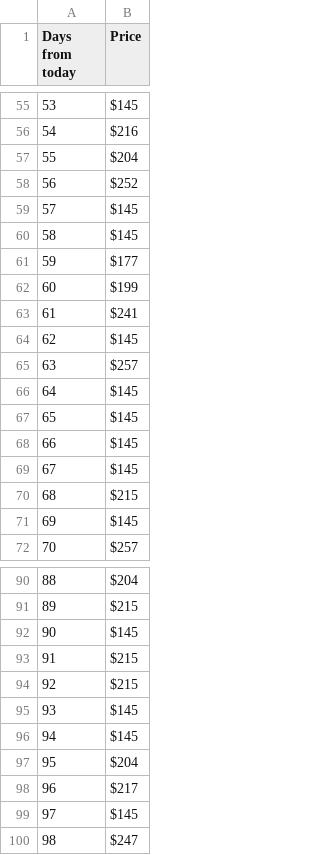
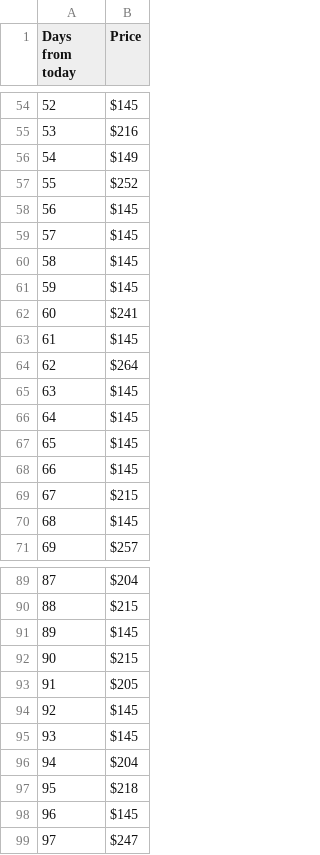
Before and after one commit to Dawenster/fs_route_generator, a CSV file: db/prices/oneway/ATL-SFO,SJC,OAK.csv, drawn as a sheet; only a part is shown, gaps mark what is left out; removed rows and columns are numbered as before the commit, all else as after; the diff covers the shown part only; the diff names each change by its address in the sheet, - before the commit and + after, or states it on an @@ line.

```diff
--- a/db/prices/oneway/ATL-SFO,SJC,OAK.csv
+++ b/db/prices/oneway/ATL-SFO,SJC,OAK.csv
@@ column A (Days from today) renumbered between rows 9 and 105 @@
-B56 (Price): $204
+B56 (Price): $149
-B60 (Price): $177
+B60 (Price): $145
-B61 (Price): $199
+B61 (Price): $145
-B64 (Price): $257
+B64 (Price): $264
-row 94: 92 | $215
@@ row 43 moved to row 93: 91 @@
-B97 (Price): $217
+B97 (Price): $218
```
Also changed, not shown: 12 added rows, 5 removed rows, 10 moved rows and 6 edited cells elsewhere in this file, db/prices/oneway/BOS-SFO,SJC,OAK.csv, db/prices/oneway/DEN-SFO,SJC,OAK.csv, 34 other files.
